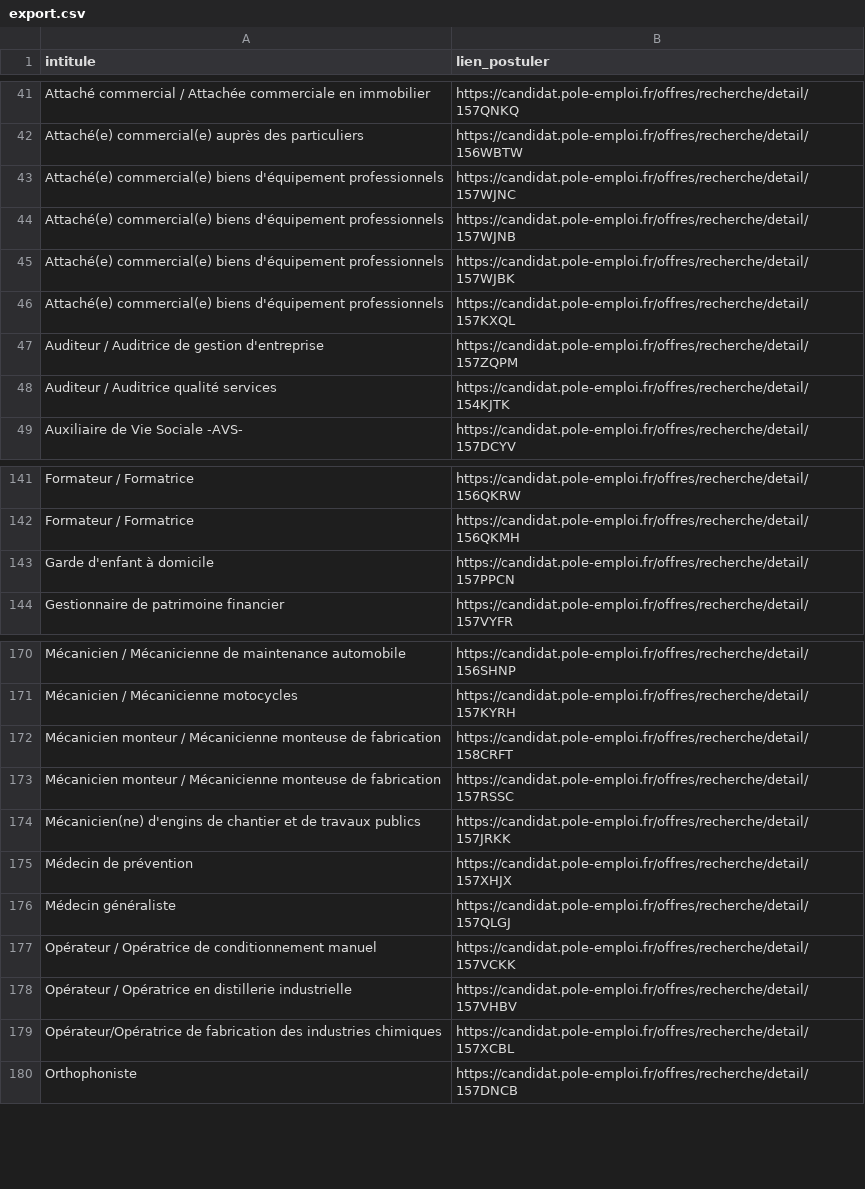
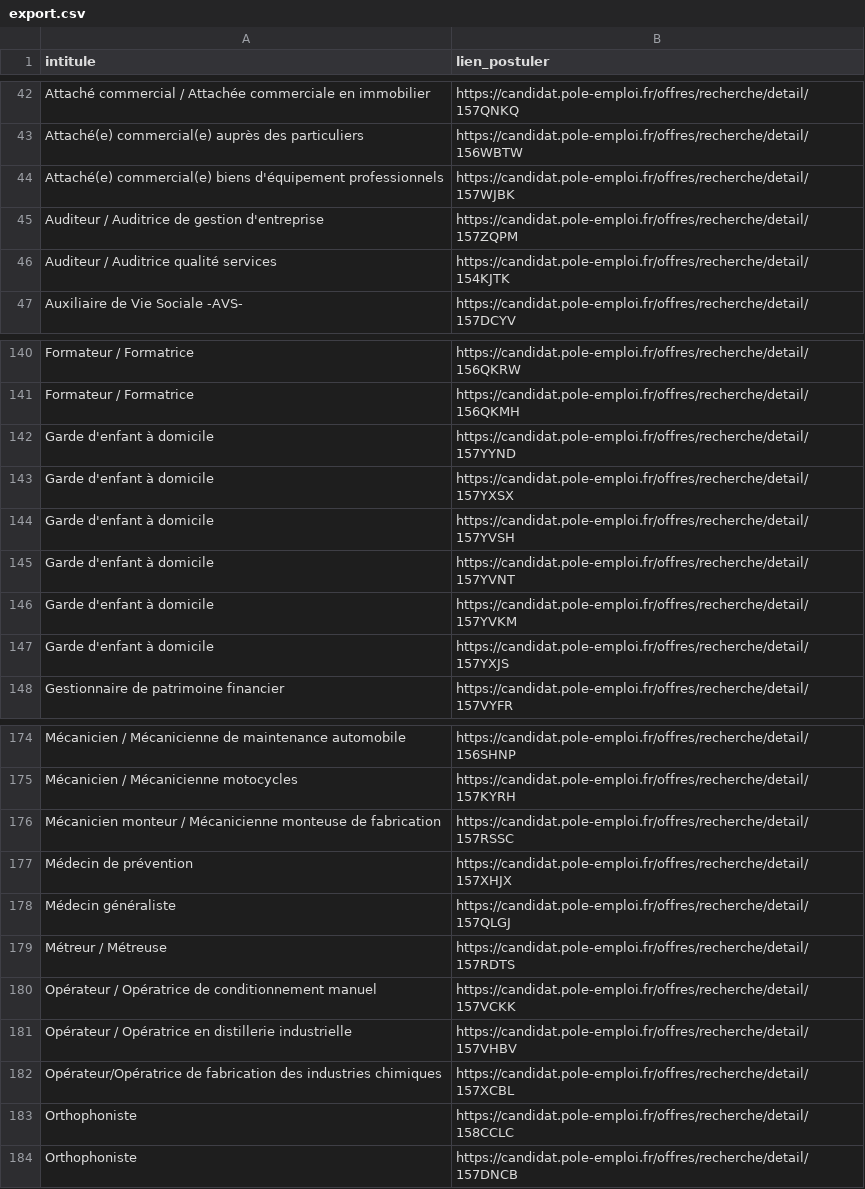
Before and after one commit to libkhadir/stats-tension-emploi-france, a CSV file: export.csv, drawn as a sheet; only a part is shown, gaps mark what is left out; the diff covers the shown part only.

Commit message:
feat: add results

```diff
--- a/export.csv
+++ b/export.csv
@@ -42,6 +43,3 @@ Attaché commercial / Attachée commerciale en immobilier,https://candidat.pole-
 Attaché(e) commercial(e) auprès des particuliers,https://candidat.pole-emploi.fr/offres/recherche/detail/156WBTW
-Attaché(e) commercial(e) biens d'équipement professionnels,https://candidat.pole-emploi.fr/offres/recherche/detail/157WJNC
-Attaché(e) commercial(e) biens d'équipement professionnels,https://candidat.pole-emploi.fr/offres/recherche/detail/157WJNB
 Attaché(e) commercial(e) biens d'équipement professionnels,https://candidat.pole-emploi.fr/offres/recherche/detail/157WJBK
-Attaché(e) commercial(e) biens d'équipement professionnels,https://candidat.pole-emploi.fr/offres/recherche/detail/157KXQL
 Auditeur / Auditrice de gestion d'entreprise,https://candidat.pole-emploi.fr/offres/recherche/detail/157ZQPM
@@ -142,3 +141,8 @@ Formateur / Formatrice,https://candidat.pole-emploi.fr/offres/recherche/detail/1
 Formateur / Formatrice,https://candidat.pole-emploi.fr/offres/recherche/detail/156QKMH
-Garde d'enfant à domicile,https://candidat.pole-emploi.fr/offres/recherche/detail/157PPCN
+Garde d'enfant à domicile,https://candidat.pole-emploi.fr/offres/recherche/detail/157YYND
+Garde d'enfant à domicile,https://candidat.pole-emploi.fr/offres/recherche/detail/157YXSX
+Garde d'enfant à domicile,https://candidat.pole-emploi.fr/offres/recherche/detail/157YVSH
+Garde d'enfant à domicile,https://candidat.pole-emploi.fr/offres/recherche/detail/157YVNT
+Garde d'enfant à domicile,https://candidat.pole-emploi.fr/offres/recherche/detail/157YVKM
+Garde d'enfant à domicile,https://candidat.pole-emploi.fr/offres/recherche/detail/157YXJS
 Gestionnaire de patrimoine financier,https://candidat.pole-emploi.fr/offres/recherche/detail/157VYFR
@@ -171,7 +175,6 @@ Mécanicien / Mécanicienne de maintenance automobile,https://candidat.pole-empl
 Mécanicien / Mécanicienne motocycles,https://candidat.pole-emploi.fr/offres/recherche/detail/157KYRH
-Mécanicien monteur / Mécanicienne monteuse de fabrication,https://candidat.pole-emploi.fr/offres/recherche/detail/158CRFT
 Mécanicien monteur / Mécanicienne monteuse de fabrication,https://candidat.pole-emploi.fr/offres/recherche/detail/157RSSC
-Mécanicien(ne) d'engins de chantier et de travaux publics,https://candidat.pole-emploi.fr/offres/recherche/detail/157JRKK
 Médecin de prévention,https://candidat.pole-emploi.fr/offres/recherche/detail/157XHJX
 Médecin généraliste,https://candidat.pole-emploi.fr/offres/recherche/detail/157QLGJ
+Métreur / Métreuse,https://candidat.pole-emploi.fr/offres/recherche/detail/157RDTS
 Opérateur / Opératrice de conditionnement manuel,https://candidat.pole-emploi.fr/offres/recherche/detail/157VCKK
@@ -179,2 +182,3 @@ Opérateur / Opératrice en distillerie industrielle,https://candidat.pole-emplo
 Opérateur/Opératrice de fabrication des industries chimiques,https://candidat.pole-emploi.fr/offres/recherche/detail/157XCBL
+Orthophoniste,https://candidat.pole-emploi.fr/offres/recherche/detail/158CCLC
 Orthophoniste,https://candidat.pole-emploi.fr/offres/recherche/detail/157DNCB
```
Also changed, not shown: 4 added rows and 6 removed rows elsewhere in this file.
